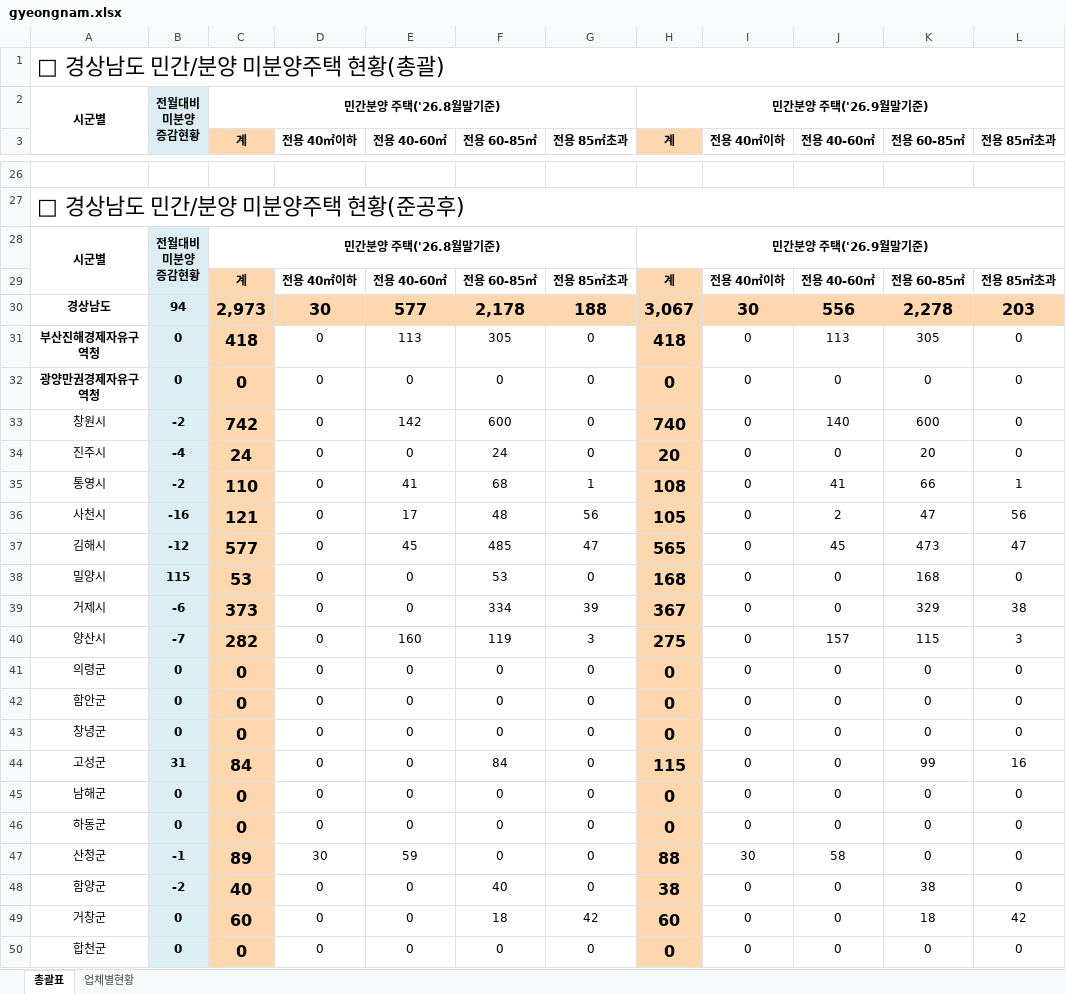
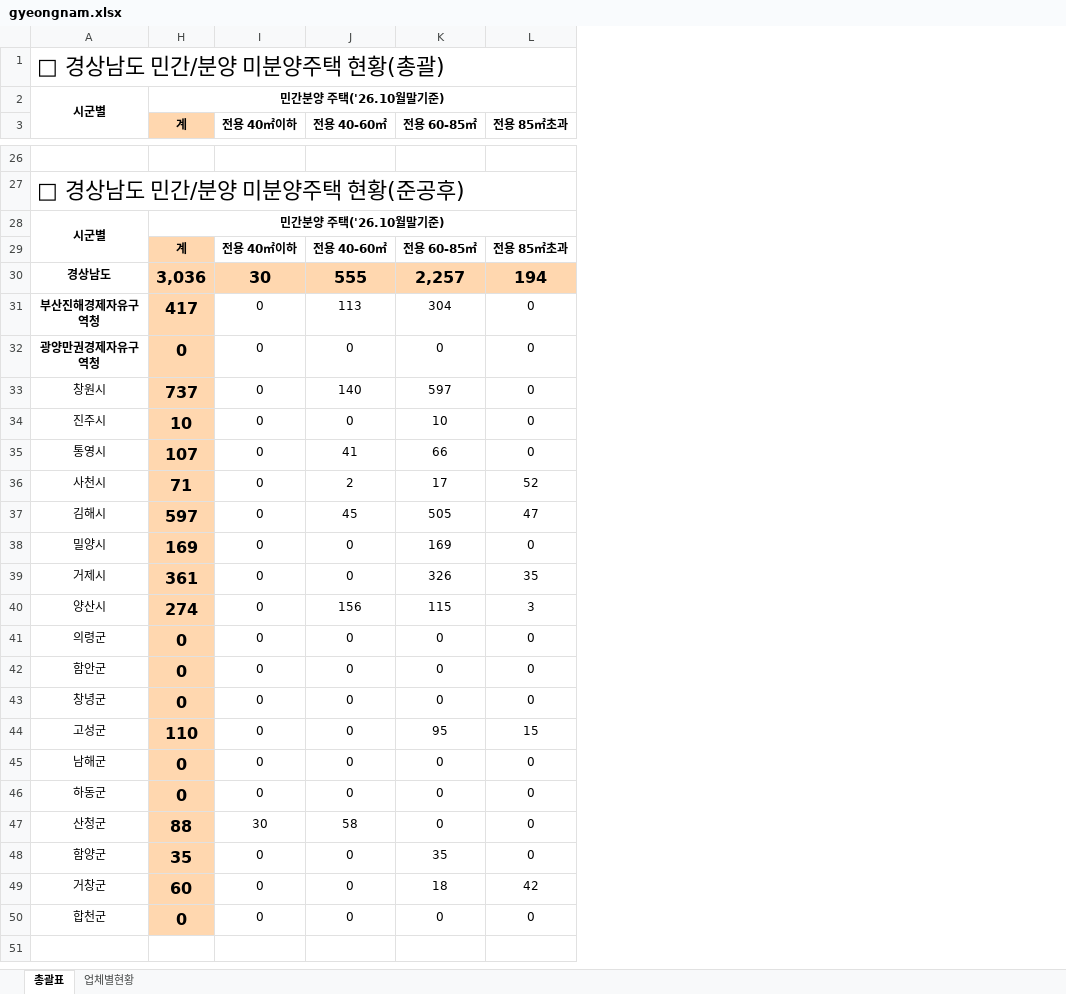
Before and after one commit to kr-ratings/apt-watch, an Excel workbook: site/data/units/gyeongnam.xlsx, sheet 총괄표, drawn as a sheet; only a part is shown, gaps mark what is left out; values as stored, in another font and other column widths than the file's, no borders; ↵ is a line break in a cell; the diff covers the shown part only; the diff names each change by its address in the sheet, - before the commit and + after, or states it on an @@ line.

```diff
--- a/site/data/units/gyeongnam.xlsx (sheet 총괄표)
+++ b/site/data/units/gyeongnam.xlsx (sheet 총괄표)
@@ column B hidden, row 2: 전월대비 ↵ 미분양 ↵ 증감현황; rows 28-50: 전월대비 ↵ 미분양 ↵ 증감현황 |  | 94 | 0 | 0 | -2 | -4 | -2 | -16 | -12 | 115 | -6 | -7 | 0 | 0 | 0 | 31 | 0 | 0 | -1 | -2 | 0 | 0 @@
@@ column C (계) hidden, row 2: 민간분양 주택('26.8월말기준); rows 28-50: 민간분양 주택('26.8월말기준) | 계 | 2,973 | 418 | 0 | 742 | 24 | 110 | 121 | 577 | 53 | 373 | 282 | 0 | 0 | 0 | 84 | 0 | 0 | 89 | 40 | 60 | 0 @@
@@ column D (전용 40㎡이하) hidden, rows 29-50: 전용 40㎡이하 | 30 | 0 | 0 | 0 | 0 | 0 | 0 | 0 | 0 | 0 | 0 | 0 | 0 | 0 | 0 | 0 | 0 | 30 | 0 | 0 | 0 @@
@@ column E (전용 40-60㎡) hidden, rows 29-50: 전용 40-60㎡ | 577 | 113 | 0 | 142 | 0 | 41 | 17 | 45 | 0 | 0 | 160 | 0 | 0 | 0 | 0 | 0 | 0 | 59 | 0 | 0 | 0 @@
@@ column F (전용 60-85㎡) hidden, rows 29-50: 전용 60-85㎡ | 2,178 | 305 | 0 | 600 | 24 | 68 | 48 | 485 | 53 | 334 | 119 | 0 | 0 | 0 | 84 | 0 | 0 | 0 | 40 | 18 | 0 @@
@@ column G (전용 85㎡초과) hidden, rows 29-50: 전용 85㎡초과 | 188 | 0 | 0 | 0 | 0 | 1 | 56 | 47 | 0 | 39 | 3 | 0 | 0 | 0 | 0 | 0 | 0 | 0 | 0 | 42 | 0 @@
-H2 (계): 민간분양 주택('26.9월말기준)
+H2 (계): 민간분양 주택('26.10월말기준)
-H28 (계): 민간분양 주택('26.9월말기준)
+H28 (계): 민간분양 주택('26.10월말기준)
-H30 (계): 3,067
+H30 (계): 3,036
-J30 (전용 40-60㎡): 556
+J30 (전용 40-60㎡): 555
-K30 (전용 60-85㎡): 2,278
+K30 (전용 60-85㎡): 2,257
-L30 (전용 85㎡초과): 203
+L30 (전용 85㎡초과): 194
-H31 (계): 418
+H31 (계): 417
-K31 (전용 60-85㎡): 305
+K31 (전용 60-85㎡): 304
-H33 (계): 740
+H33 (계): 737
-K33 (전용 60-85㎡): 600
+K33 (전용 60-85㎡): 597
-H34 (계): 20
+H34 (계): 10
-K34 (전용 60-85㎡): 20
+K34 (전용 60-85㎡): 10
-H35 (계): 108
+H35 (계): 107
-L35 (전용 85㎡초과): 1
+L35 (전용 85㎡초과): 0
-H36 (계): 105
+H36 (계): 71
-K36 (전용 60-85㎡): 47
+K36 (전용 60-85㎡): 17
-L36 (전용 85㎡초과): 56
+L36 (전용 85㎡초과): 52
-H37 (계): 565
+H37 (계): 597
-K37 (전용 60-85㎡): 473
+K37 (전용 60-85㎡): 505
-H38 (계): 168
+H38 (계): 169
-K38 (전용 60-85㎡): 168
+K38 (전용 60-85㎡): 169
-H39 (계): 367
+H39 (계): 361
-K39 (전용 60-85㎡): 329
+K39 (전용 60-85㎡): 326
-L39 (전용 85㎡초과): 38
+L39 (전용 85㎡초과): 35
-H40 (계): 275
+H40 (계): 274
-J40 (전용 40-60㎡): 157
+J40 (전용 40-60㎡): 156
-H44 (계): 115
+H44 (계): 110
-K44 (전용 60-85㎡): 99
+K44 (전용 60-85㎡): 95
-L44 (전용 85㎡초과): 16
+L44 (전용 85㎡초과): 15
-H48 (계): 38
+H48 (계): 35
-K48 (전용 60-85㎡): 38
+K48 (전용 60-85㎡): 35
```
Also changed, not shown: 33 edited cells elsewhere in this sheet, sheet 업체별현황, formulas that keep their value, hidden cells, 32 other files.
